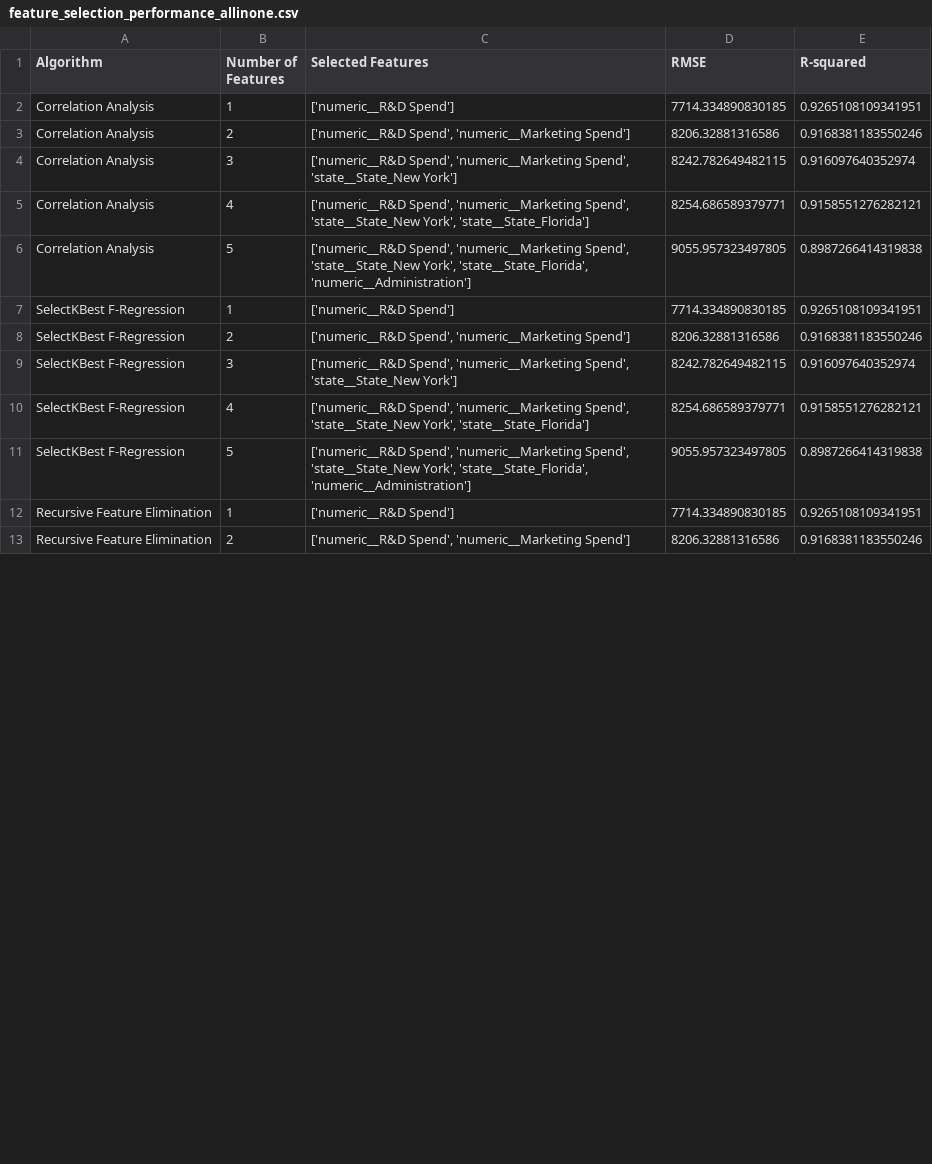
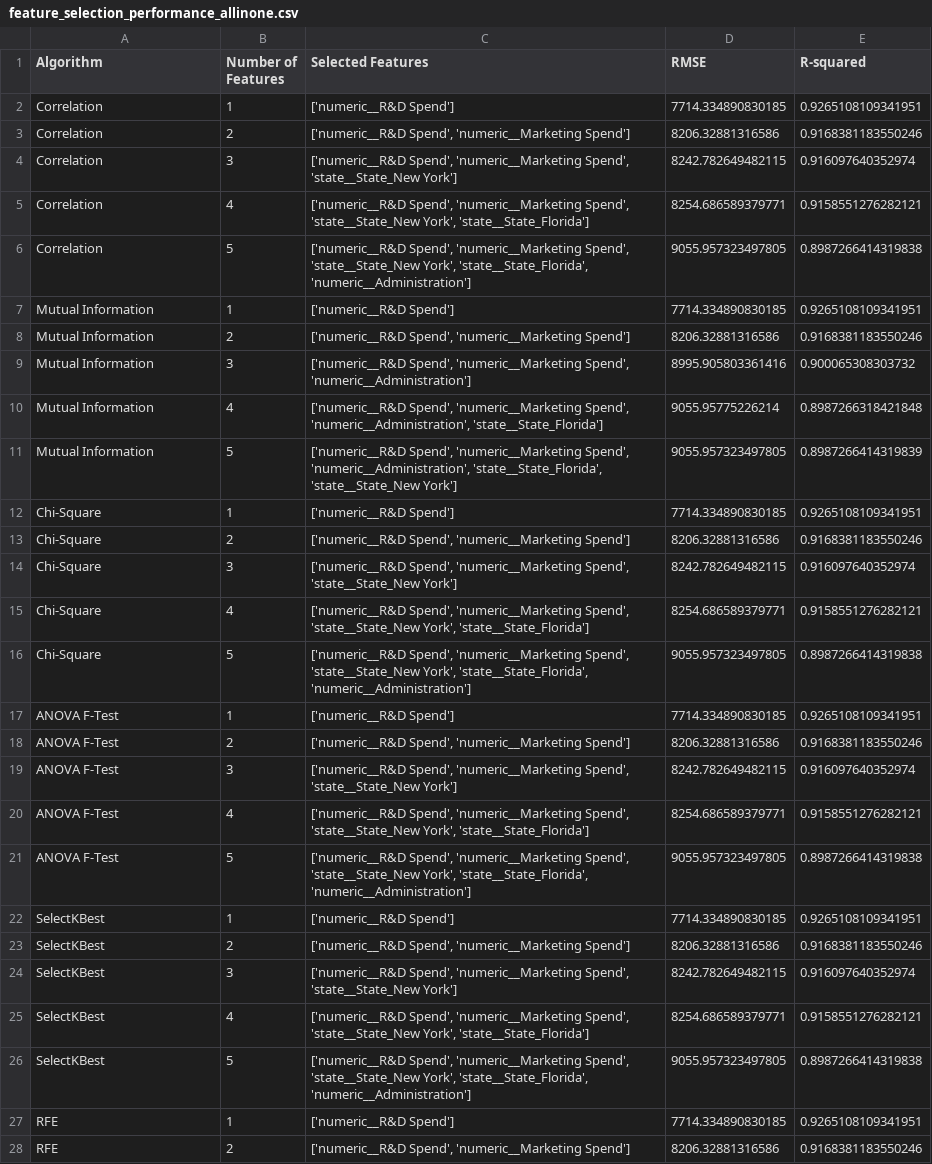
Before and after one commit to citriclin0422/HW6, a CSV file: artifacts/feature_selection_performance_allinone.csv, drawn as a sheet; only a part is shown; the diff covers the shown part only.

Commit message:
Add top 10 feature selection comparison

```diff
--- a/artifacts/feature_selection_performance_allinone.csv
+++ b/artifacts/feature_selection_performance_allinone.csv
@@ -1,13 +1,28 @@
 Algorithm,Number of Features,Selected Features,RMSE,R-squared
-Correlation Analysis,1,['numeric__R&D Spend'],7714.334890830185,0.9265108109341951
-Correlation Analysis,2,"['numeric__R&D Spend', 'numeric__Marketing Spend']",8206.32881316586,0.9168381183550246
-Correlation Analysis,3,"['numeric__R&D Spend', 'numeric__Marketing Spend', 'state__State_New York']",8242.782649482115,0.916097640352974
-Correlation Analysis,4,"['numeric__R&D Spend', 'numeric__Marketing Spend', 'state__State_New York', 'state__State_Florida']",8254.686589379771,0.9158551276282121
-Correlation Analysis,5,"['numeric__R&D Spend', 'numeric__Marketing Spend', 'state__State_New York', 'state__State_Florida', 'numeric__Administration']",9055.957323497805,0.8987266414319838
-SelectKBest F-Regression,1,['numeric__R&D Spend'],7714.334890830185,0.9265108109341951
-SelectKBest F-Regression,2,"['numeric__R&D Spend', 'numeric__Marketing Spend']",8206.32881316586,0.9168381183550246
-SelectKBest F-Regression,3,"['numeric__R&D Spend', 'numeric__Marketing Spend', 'state__State_New York']",8242.782649482115,0.916097640352974
-SelectKBest F-Regression,4,"['numeric__R&D Spend', 'numeric__Marketing Spend', 'state__State_New York', 'state__State_Florida']",8254.686589379771,0.9158551276282121
-SelectKBest F-Regression,5,"['numeric__R&D Spend', 'numeric__Marketing Spend', 'state__State_New York', 'state__State_Florida', 'numeric__Administration']",9055.957323497805,0.8987266414319838
-Recursive Feature Elimination,1,['numeric__R&D Spend'],7714.334890830185,0.9265108109341951
-Recursive Feature Elimination,2,"['numeric__R&D Spend', 'numeric__Marketing Spend']",8206.32881316586,0.9168381183550246
+Correlation,1,['numeric__R&D Spend'],7714.334890830185,0.9265108109341951
+Correlation,2,"['numeric__R&D Spend', 'numeric__Marketing Spend']",8206.32881316586,0.9168381183550246
+Correlation,3,"['numeric__R&D Spend', 'numeric__Marketing Spend', 'state__State_New York']",8242.782649482115,0.916097640352974
+Correlation,4,"['numeric__R&D Spend', 'numeric__Marketing Spend', 'state__State_New York', 'state__State_Florida']",8254.686589379771,0.9158551276282121
+Correlation,5,"['numeric__R&D Spend', 'numeric__Marketing Spend', 'state__State_New York', 'state__State_Florida', 'numeric__Administration']",9055.957323497805,0.8987266414319838
+Mutual Information,1,['numeric__R&D Spend'],7714.334890830185,0.9265108109341951
+Mutual Information,2,"['numeric__R&D Spend', 'numeric__Marketing Spend']",8206.32881316586,0.9168381183550246
+Mutual Information,3,"['numeric__R&D Spend', 'numeric__Marketing Spend', 'numeric__Administration']",8995.905803361416,0.900065308303732
+Mutual Information,4,"['numeric__R&D Spend', 'numeric__Marketing Spend', 'numeric__Administration', 'state__State_Florida']",9055.95775226214,0.8987266318421848
+Mutual Information,5,"['numeric__R&D Spend', 'numeric__Marketing Spend', 'numeric__Administration', 'state__State_Florida', 'state__State_New York']",9055.957323497805,0.8987266414319839
+Chi-Square,1,['numeric__R&D Spend'],7714.334890830185,0.9265108109341951
+Chi-Square,2,"['numeric__R&D Spend', 'numeric__Marketing Spend']",8206.32881316586,0.9168381183550246
+Chi-Square,3,"['numeric__R&D Spend', 'numeric__Marketing Spend', 'state__State_New York']",8242.782649482115,0.916097640352974
+Chi-Square,4,"['numeric__R&D Spend', 'numeric__Marketing Spend', 'state__State_New York', 'state__State_Florida']",8254.686589379771,0.9158551276282121
+Chi-Square,5,"['numeric__R&D Spend', 'numeric__Marketing Spend', 'state__State_New York', 'state__State_Florida', 'numeric__Administration']",9055.957323497805,0.8987266414319838
+ANOVA F-Test,1,['numeric__R&D Spend'],7714.334890830185,0.9265108109341951
+ANOVA F-Test,2,"['numeric__R&D Spend', 'numeric__Marketing Spend']",8206.32881316586,0.9168381183550246
+ANOVA F-Test,3,"['numeric__R&D Spend', 'numeric__Marketing Spend', 'state__State_New York']",8242.782649482115,0.916097640352974
+ANOVA F-Test,4,"['numeric__R&D Spend', 'numeric__Marketing Spend', 'state__State_New York', 'state__State_Florida']",8254.686589379771,0.9158551276282121
+ANOVA F-Test,5,"['numeric__R&D Spend', 'numeric__Marketing Spend', 'state__State_New York', 'state__State_Florida', 'numeric__Administration']",9055.957323497805,0.8987266414319838
+SelectKBest,1,['numeric__R&D Spend'],7714.334890830185,0.9265108109341951
+SelectKBest,2,"['numeric__R&D Spend', 'numeric__Marketing Spend']",8206.32881316586,0.9168381183550246
+SelectKBest,3,"['numeric__R&D Spend', 'numeric__Marketing Spend', 'state__State_New York']",8242.782649482115,0.916097640352974
+SelectKBest,4,"['numeric__R&D Spend', 'numeric__Marketing Spend', 'state__State_New York', 'state__State_Florida']",8254.686589379771,0.9158551276282121
+SelectKBest,5,"['numeric__R&D Spend', 'numeric__Marketing Spend', 'state__State_New York', 'state__State_Florida', 'numeric__Administration']",9055.957323497805,0.8987266414319838
+RFE,1,['numeric__R&D Spend'],7714.334890830185,0.9265108109341951
+RFE,2,"['numeric__R&D Spend', 'numeric__Marketing Spend']",8206.32881316586,0.9168381183550246
```
Also changed, not shown: 10 added rows and 13 edited cells elsewhere in this file, artifacts/feature_selection_results.csv, 3 other files.
